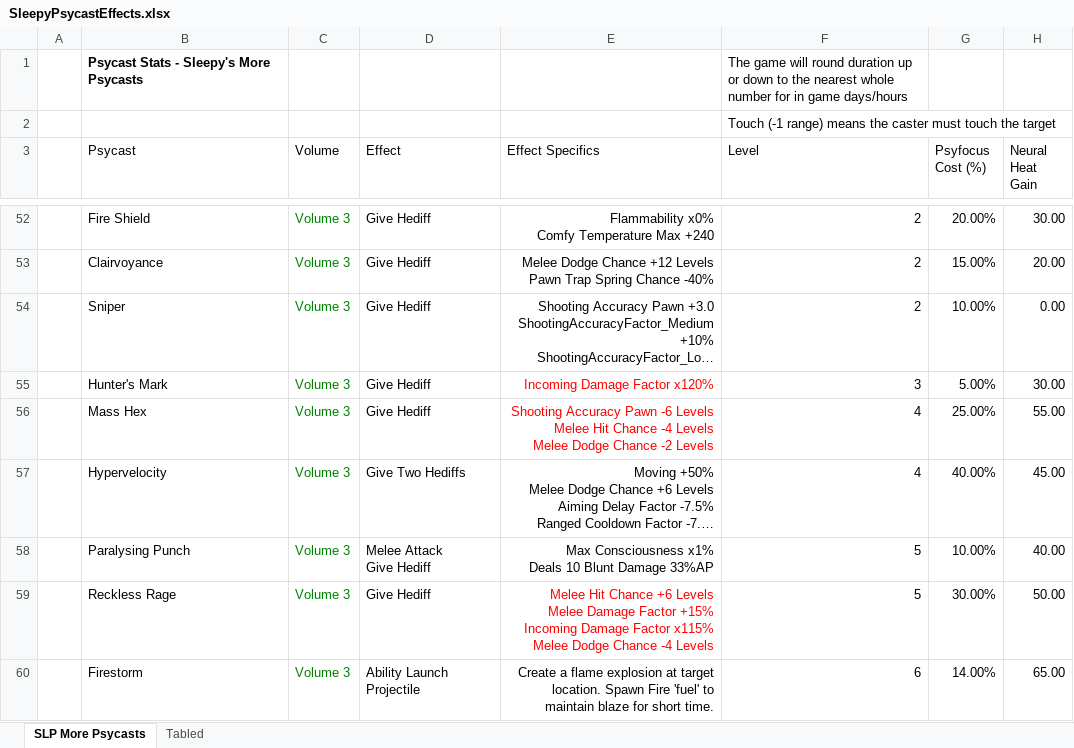
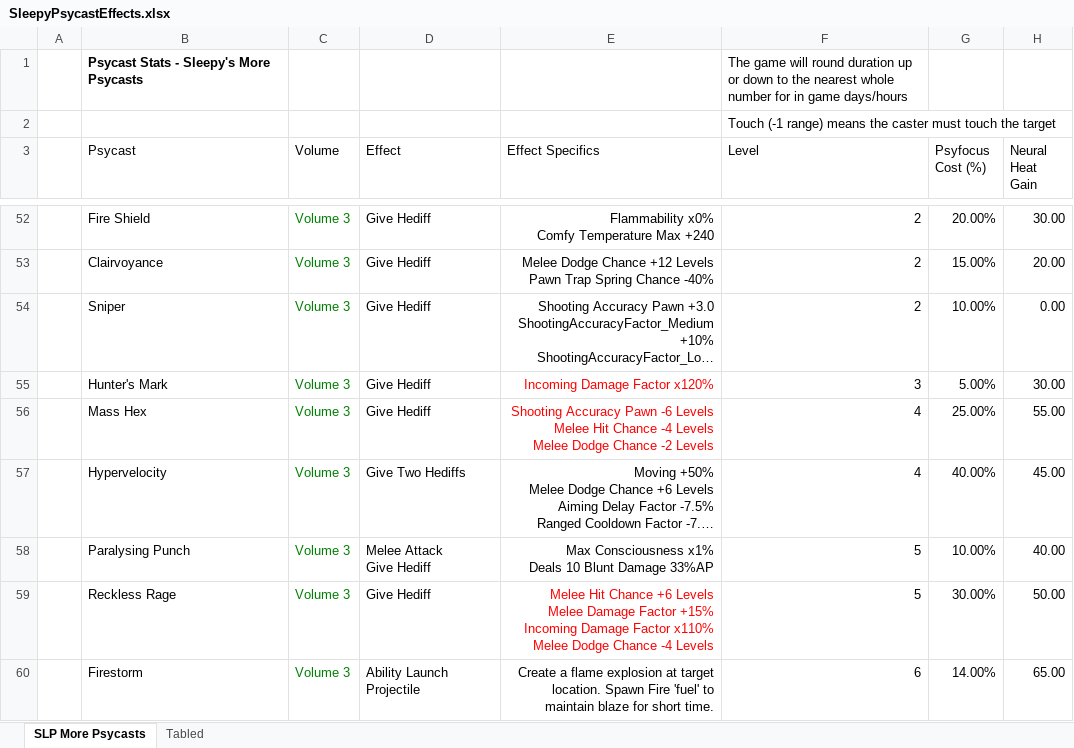
Before and after one commit to sleepy068/Rimworld_MorePsycasts, an Excel workbook: Resources/SleepyPsycastEffects.xlsx, sheet SLP More Psycasts, drawn as a sheet; only a part is shown, gaps mark what is left out; long unchanged cells end in …; values as stored, in another font and other column widths than the file's, no borders; charts and pictures and table styles not drawn; ↵ is a line break in a cell; the diff names each change by its address in the sheet, - before the commit and + after, or states it on an @@ line.

```diff
--- a/Resources/SleepyPsycastEffects.xlsx (sheet SLP More Psycasts)
+++ b/Resources/SleepyPsycastEffects.xlsx (sheet SLP More Psycasts)
-E59 (Effect Specifics): …Damage Factor x115% ↵ Melee Dodge…
+E59 (Effect Specifics): …Damage Factor x110% ↵ Melee Dodge…
```
Also changed, not shown: 1 other file.
